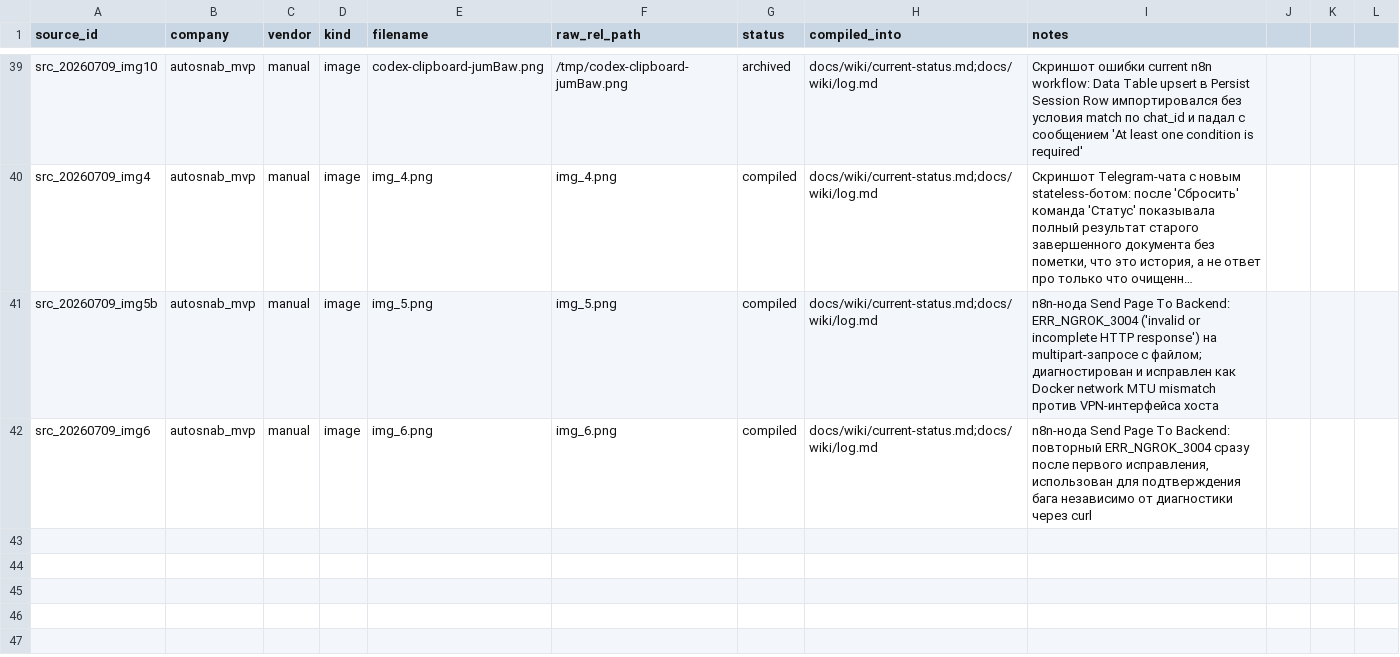
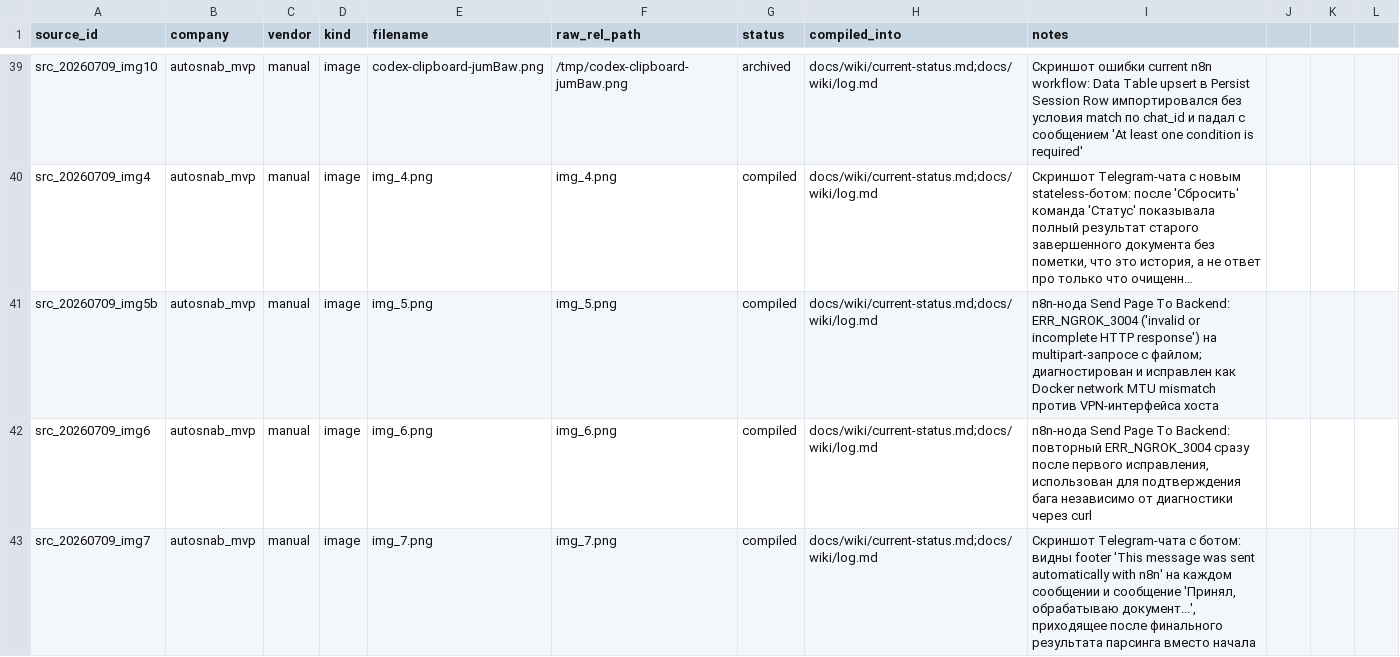
Before and after one commit to ViktorShadr/autosnab_mvp, a CSV file: manifests/raw_sources.csv, drawn as a sheet; only a part is shown, gaps mark what is left out; long unchanged cells end in …; the diff names each change by its address in the sheet, - before the commit and + after, or states it on an @@ line.

```diff
--- a/manifests/raw_sources.csv
+++ b/manifests/raw_sources.csv
+row 43: src_20260709_img7 | autosnab_mvp | manual | image | img_7.png | img_7.png | compiled | docs/wiki/current-status.md;docs/wiki/log.md | Скриншот Telegram-чата с ботом: видны footer 'This message was sent automatically with n8n' на каждом сообщении и сообщение 'Принял, обрабатываю документ...', приходящее после финального результата парсинга вместо начала
```
Also changed, not shown: 5 other files.
